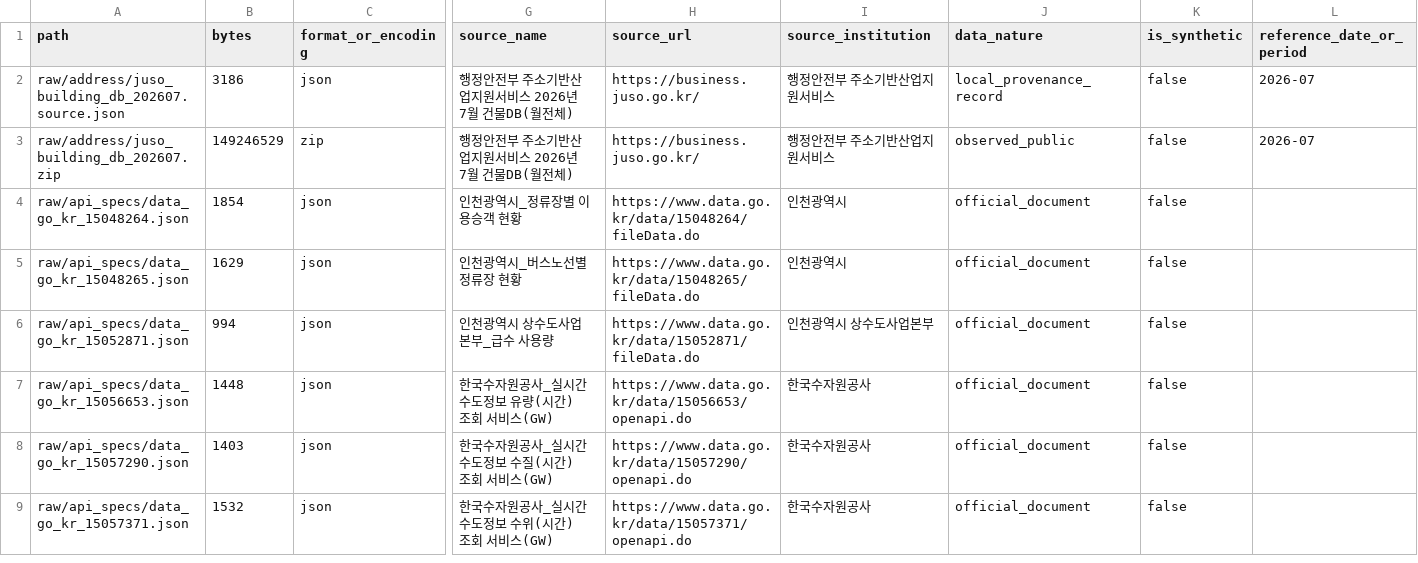
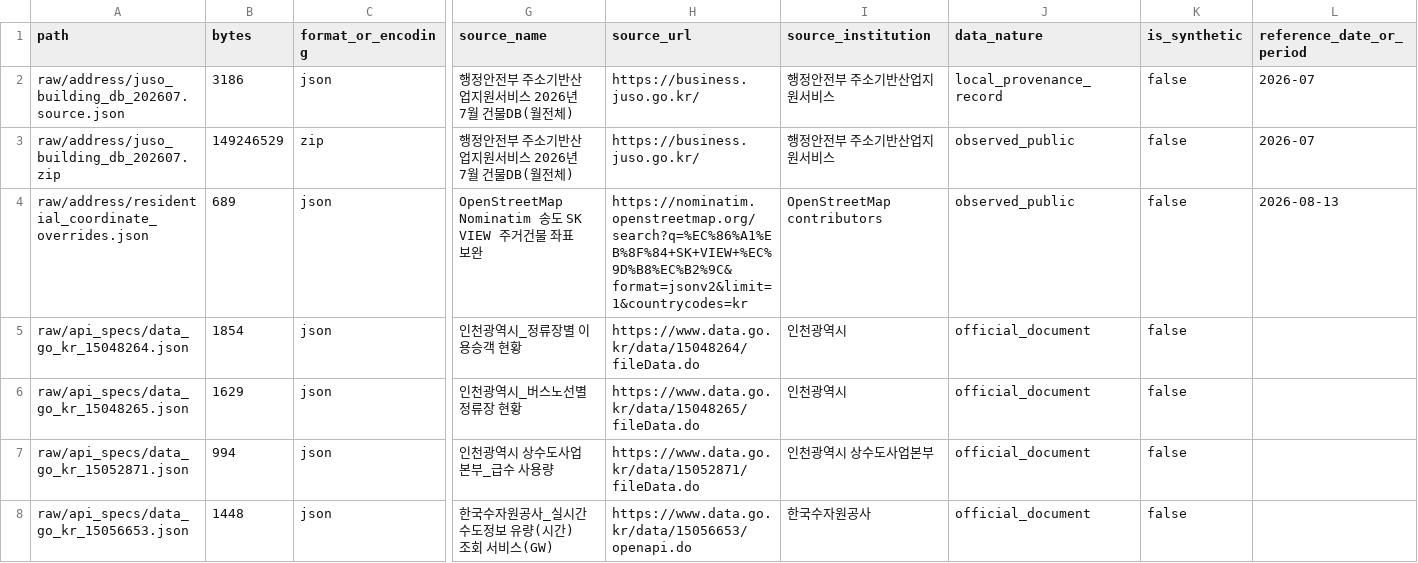
Before and after one commit to ulsaninuhack/hack, a CSV file: data/metadata/source_inventory.csv, drawn as a sheet; only a part is shown, gaps mark what is left out; the shorter side is filled out with more unchanged rows; rows hold the shown columns only; the diff names each change by its address in the sheet, - before the commit and + after, or states it on an @@ line.

```diff
--- a/data/metadata/source_inventory.csv
+++ b/data/metadata/source_inventory.csv
+row 4: raw/address/residential_coordinate_overrides.json | 689 | json | OpenStreetMap Nominatim 송도 SK VIEW 주거건물 좌표 보완 | https://nominatim.openstreetmap.org/search?q=%EC%86%A1%EB%8F%84+SK+VIEW+%EC%9D%B8%EC%B2%9C&format=jsonv2&limit=1&countrycodes=kr | OpenStreetMap contributors | observed_public | false | 2026-08-13
```
Also changed, not shown: 45 other files.
